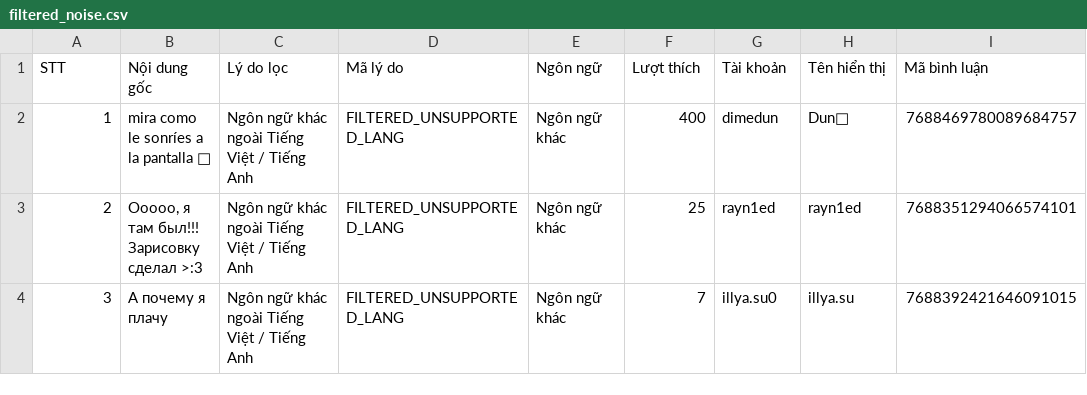
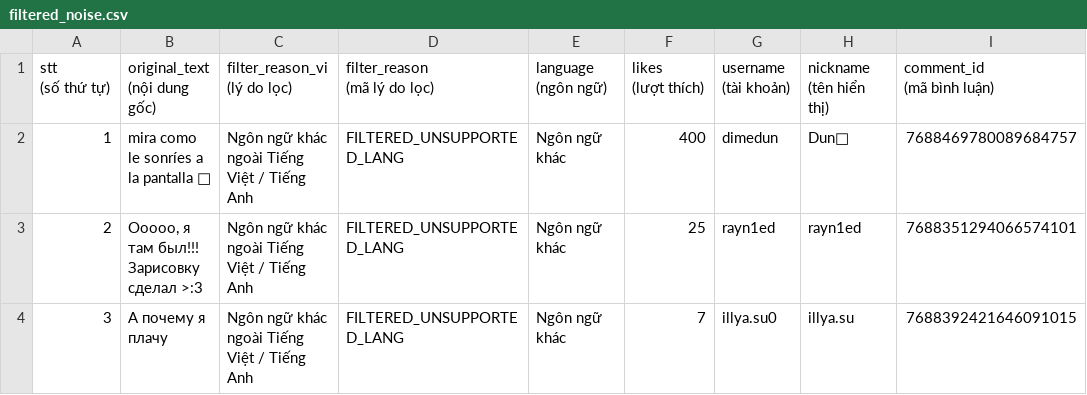
Before and after one commit to ForgetK05/Sentiment-Analysis, a CSV file: outputs/7688196536685153567/filtered_noise.csv, drawn as a sheet; only a part is shown; removed rows and columns are numbered as before the commit, all else as after; ↵ is a line break in a cell; the diff names each change by its address in the sheet, - before the commit and + after, or states it on an @@ line.

```diff
--- a/outputs/7688196536685153567/filtered_noise.csv
+++ b/outputs/7688196536685153567/filtered_noise.csv
-row 1: STT | Nội dung gốc | Lý do lọc | Mã lý do | Ngôn ngữ | Lượt thích | Tài khoản | Tên hiển thị | Mã bình luận
+row 1: stt ↵ (số thứ tự) | original_text ↵ (nội dung gốc) | filter_reason_vi ↵ (lý do lọc) | filter_reason ↵ (mã lý do lọc) | language ↵ (ngôn ngữ) | likes ↵ (lượt thích) | username ↵ (tài khoản) | nickname ↵ (tên hiển thị) | comment_id ↵ (mã bình luận)
```
Also changed, not shown: outputs/7688196536685153567/detailed_model_outputs.csv, outputs/7688196536685153567/final_results.csv, 10 other files.
